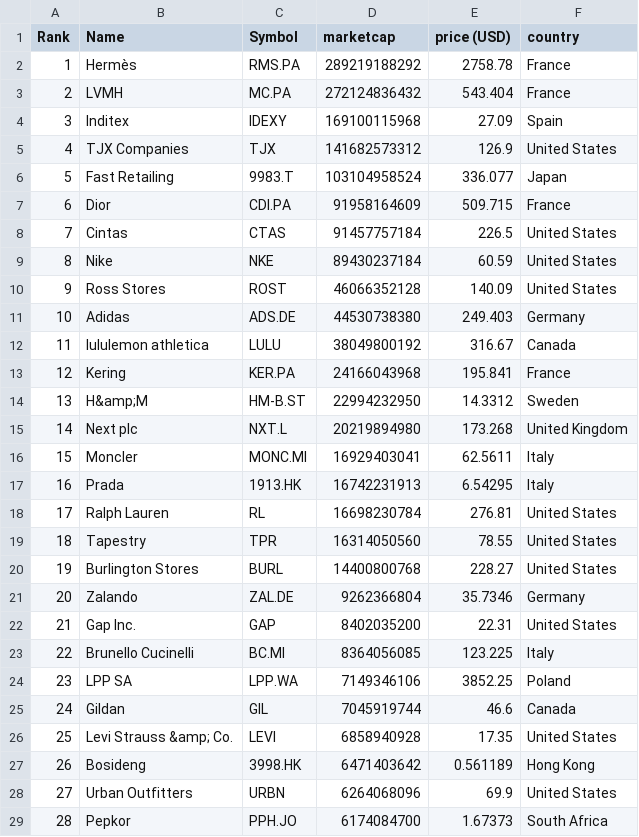
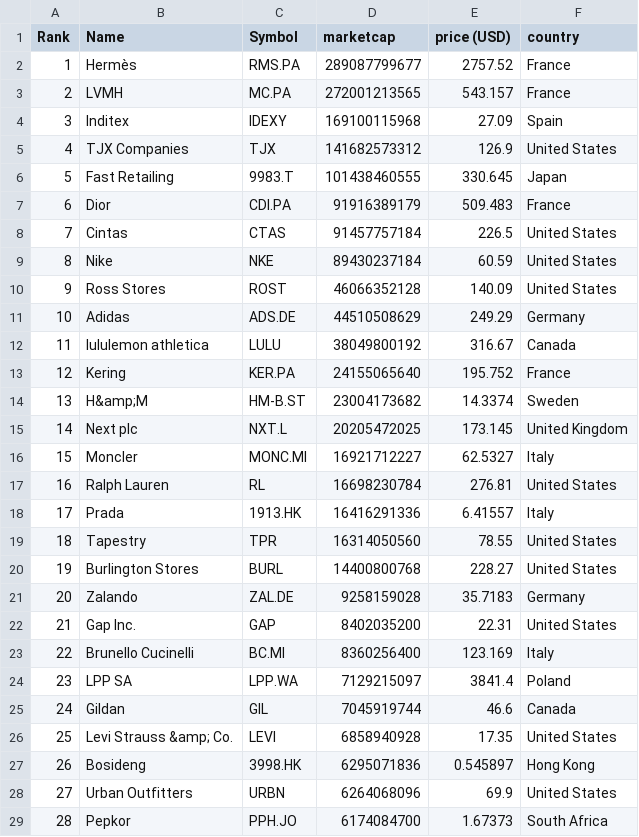
Before and after one commit to cjfernandezr/merida-june-6-2024, a CSV file: companies-all.csv, drawn as a sheet; only a part is shown; the diff covers the shown part only.

```diff
--- a/companies-all.csv
+++ b/companies-all.csv
@@ -1,8 +1,8 @@
 "Rank","Name","Symbol","marketcap","price (USD)","country"
-"1","Hermès","RMS.PA","289219188292","2758.78","France"
-"2","LVMH","MC.PA","272124836432","543.404","France"
+"1","Hermès","RMS.PA","289087799677","2757.52","France"
+"2","LVMH","MC.PA","272001213565","543.157","France"
 "3","Inditex","IDEXY","169100115968","27.09","Spain"
 "4","TJX Companies","TJX","141682573312","126.9","United States"
-"5","Fast Retailing","9983.T","103104958524","336.077","Japan"
-"6","Dior","CDI.PA","91958164609","509.715","France"
+"5","Fast Retailing","9983.T","101438460555","330.645","Japan"
+"6","Dior","CDI.PA","91916389179","509.483","France"
 "7","Cintas","CTAS","91457757184","226.5","United States"
@@ -10,19 +10,19 @@
 "9","Ross Stores","ROST","46066352128","140.09","United States"
-"10","Adidas","ADS.DE","44530738380","249.403","Germany"
+"10","Adidas","ADS.DE","44510508629","249.29","Germany"
 "11","lululemon athletica","LULU","38049800192","316.67","Canada"
-"12","Kering","KER.PA","24166043968","195.841","France"
-"13","H&amp;M","HM-B.ST","22994232950","14.3312","Sweden"
-"14","Next plc","NXT.L","20219894980","173.268","United Kingdom"
-"15","Moncler","MONC.MI","16929403041","62.5611","Italy"
-"16","Prada","1913.HK","16742231913","6.54295","Italy"
-"17","Ralph Lauren","RL","16698230784","276.81","United States"
+"12","Kering","KER.PA","24155065640","195.752","France"
+"13","H&amp;M","HM-B.ST","23004173682","14.3374","Sweden"
+"14","Next plc","NXT.L","20205472025","173.145","United Kingdom"
+"15","Moncler","MONC.MI","16921712227","62.5327","Italy"
+"16","Ralph Lauren","RL","16698230784","276.81","United States"
+"17","Prada","1913.HK","16416291336","6.41557","Italy"
 "18","Tapestry","TPR","16314050560","78.55","United States"
 "19","Burlington Stores","BURL","14400800768","228.27","United States"
-"20","Zalando","ZAL.DE","9262366804","35.7346","Germany"
+"20","Zalando","ZAL.DE","9258159028","35.7183","Germany"
 "21","Gap Inc.","GAP","8402035200","22.31","United States"
-"22","Brunello Cucinelli","BC.MI","8364056085","123.225","Italy"
-"23","LPP SA","LPP.WA","7149346106","3852.25","Poland"
+"22","Brunello Cucinelli","BC.MI","8360256400","123.169","Italy"
+"23","LPP SA","LPP.WA","7129215097","3841.4","Poland"
 "24","Gildan","GIL","7045919744","46.6","Canada"
 "25","Levi Strauss &amp; Co.","LEVI","6858940928","17.35","United States"
-"26","Bosideng","3998.HK","6471403642","0.561189","Hong Kong"
+"26","Bosideng","3998.HK","6295071836","0.545897","Hong Kong"
 "27","Urban Outfitters","URBN","6264068096","69.9","United States"
```
Also changed, not shown: 2 added rows, 2 removed rows and 118 edited cells elsewhere in this file, companies_france.csv, companies_germany.csv, 1 other file.
